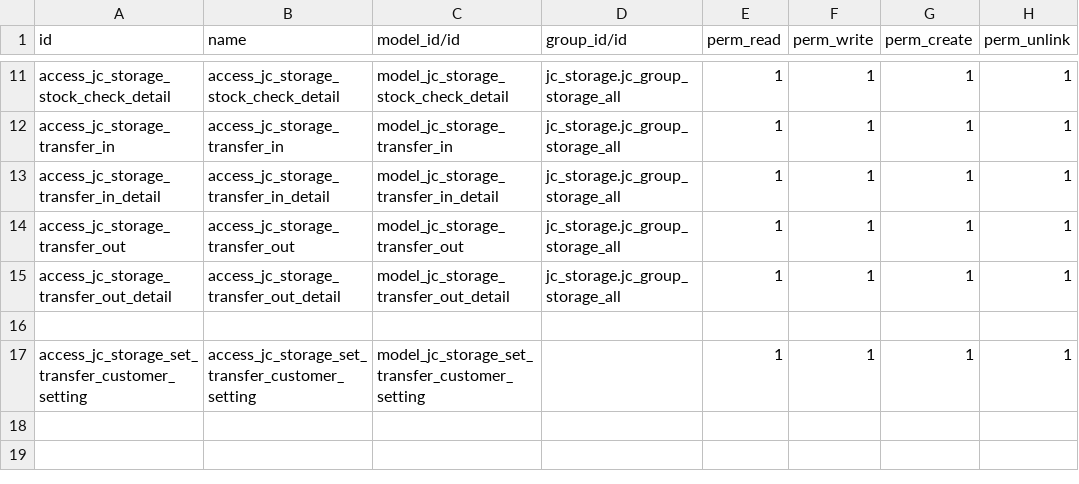
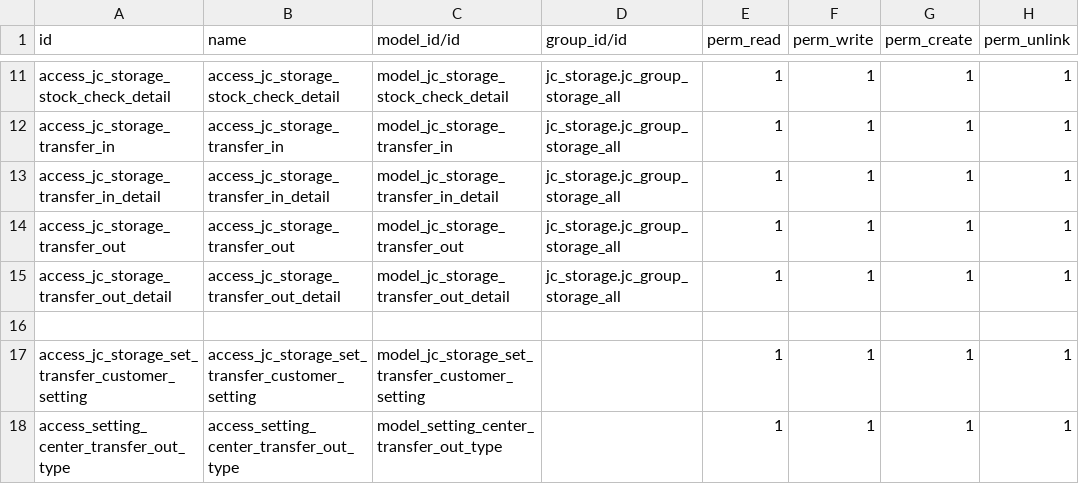
Before and after one commit to Eric2015-8/studyDemo, a CSV file: jc_storage/security/ir.model.access.csv, drawn as a sheet; only a part is shown, gaps mark what is left out.

```diff
--- a/jc_storage/security/ir.model.access.csv
+++ b/jc_storage/security/ir.model.access.csv
@@ -17 +17,2 @@ access_jc_storage_transfer_out_detail,access_jc_storage_transfer_out_detail,mode
 access_jc_storage_set_transfer_customer_setting,access_jc_storage_set_transfer_customer_setting,model_jc_storage_set_transfer_customer_setting,,1,1,1,1
+access_setting_center_transfer_out_type,access_setting_center_transfer_out_type,model_setting_center_transfer_out_type,,1,1,1,1
```
Also changed, not shown: jc_sale/security/ir.model.access.csv.
